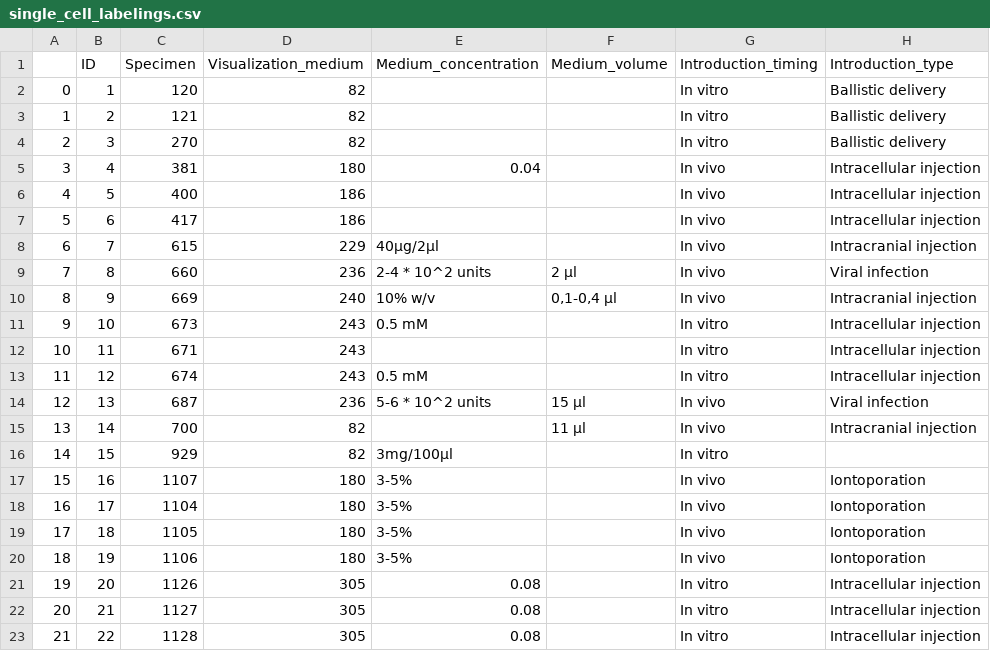
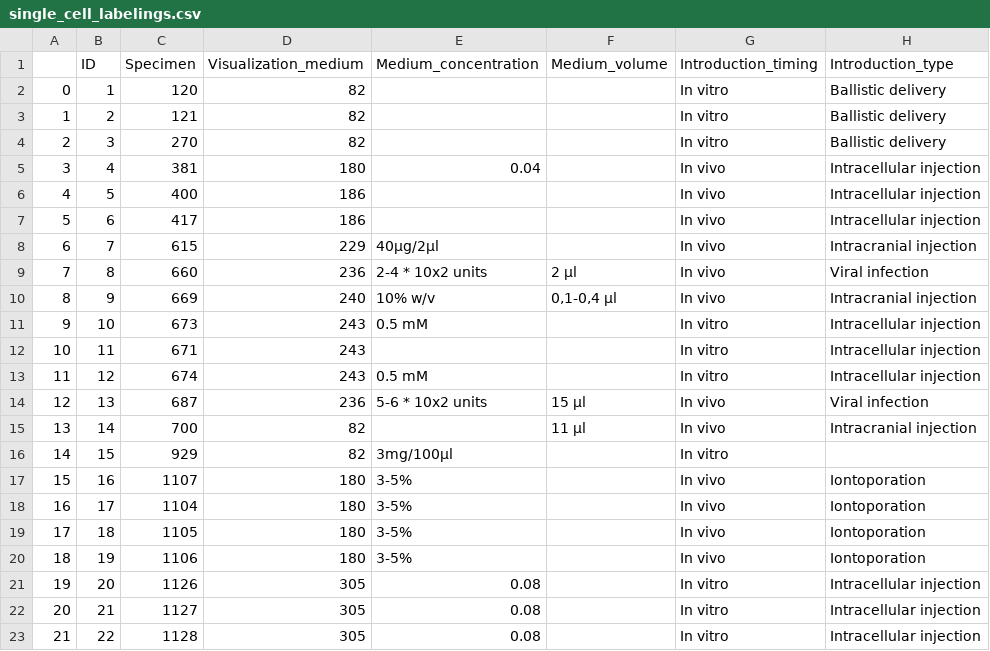
Before and after one commit to marenpg/jupyter_basal_ganglia, a CSV file: Data/csvs/basal_ganglia_valid_ascii/experiments/single_cell_labelings.csv, drawn as a sheet.

```diff
--- a/Data/csvs/basal_ganglia_valid_ascii/experiments/single_cell_labelings.csv
+++ b/Data/csvs/basal_ganglia_valid_ascii/experiments/single_cell_labelings.csv
@@ -8,3 +8,3 @@
 6,7,615,229,40µg/2µl,,In vivo,Intracranial injection
-7,8,660,236,2-4 * 10^2 units,2 µl,In vivo,Viral infection
+7,8,660,236,2-4 * 10x2 units,2 µl,In vivo,Viral infection
 8,9,669,240,10% w/v,"0,1-0,4 µl",In vivo,Intracranial injection
@@ -13,3 +13,3 @@
 11,12,674,243,0.5 mM,,In vitro,Intracellular injection
-12,13,687,236,5-6 * 10^2 units,15 µl,In vivo,Viral infection
+12,13,687,236,5-6 * 10x2 units,15 µl,In vivo,Viral infection
 13,14,700,82,,11 µl,In vivo,Intracranial injection
```
Also changed, not shown: Data/csvs/basal_ganglia_valid_ascii/cells/cell_phenotype_type_categories.csv, Data/csvs/basal_ganglia_valid_ascii/cells/celltypes_phenotypes.csv, 4 other files.
